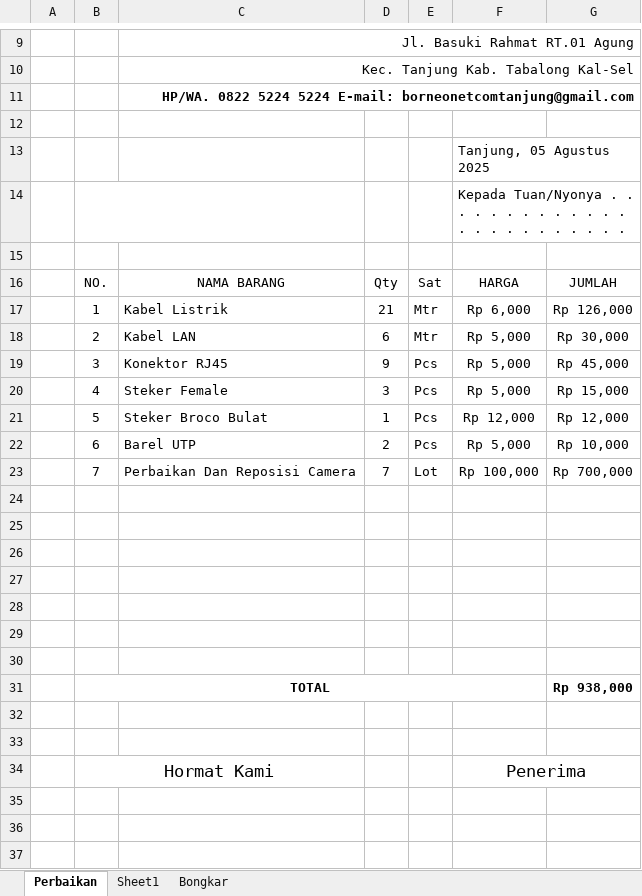
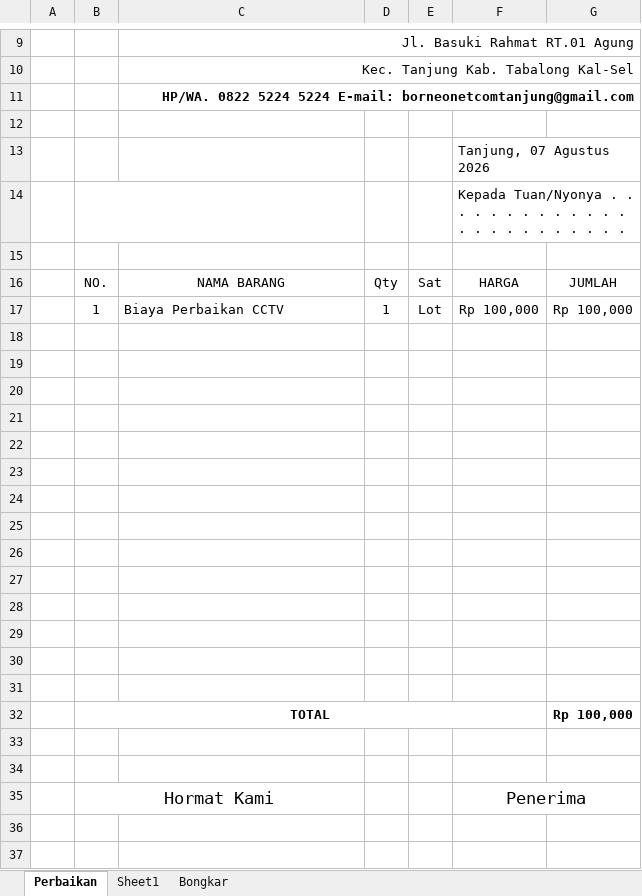
Before and after one commit to borneonetcom/Data-Pekerjaan, an Excel workbook: Tagihan/2026/Agustus/MBG Flamboyan.xlsx, sheet Perbaikan, drawn as a sheet; only a part is shown, gaps mark what is left out; the shorter side is filled out with more unchanged rows; values as stored, in another font and other column widths than the file's, no borders; charts and pictures not drawn; removed rows and columns are numbered as before the commit, all else as after; the diff names each change by its address in the sheet, - before the commit and + after, or states it on an @@ line.

Commit message:
1208

```diff
--- a/Tagihan/2026/Agustus/MBG Flamboyan.xlsx (sheet Perbaikan)
+++ b/Tagihan/2026/Agustus/MBG Flamboyan.xlsx (sheet Perbaikan)
-F13: Tanjung, 05 Agustus 2025
+F13: Tanjung, 07 Agustus 2026
-row 17:  | 1 | Kabel Listrik | 21 | Mtr | Rp 6,000 | Rp 126,000
-row 18:  | 2 | Kabel LAN | 6 | Mtr | Rp 5,000 | Rp 30,000
-row 19:  | 3 | Konektor RJ45 | 9 | Pcs | Rp 5,000 | Rp 45,000
-row 20:  | 4 | Steker Female | 3 | Pcs | Rp 5,000 | Rp 15,000
-row 21:  | 5 | Steker Broco Bulat | 1 | Pcs | Rp 12,000 | Rp 12,000
-row 22:  | 6 | Barel UTP | 2 | Pcs | Rp 5,000 | Rp 10,000
-row 23:  | 7 | Perbaikan Dan Reposisi Camera | 7 | Lot | Rp 100,000 | Rp 700,000
+row 17:  | 1 | Biaya Perbaikan CCTV | 1 | Lot | Rp 100,000 | Rp 100,000
+row 25: (empty)
+row 26: (empty)
+row 27: (empty)
+row 28: (empty)
+row 29: (empty)
+row 30: (empty)
+row 31: (empty)
-G32: Rp 938,000
+G32: Rp 100,000
```
Also changed, not shown: charts or pictures.
